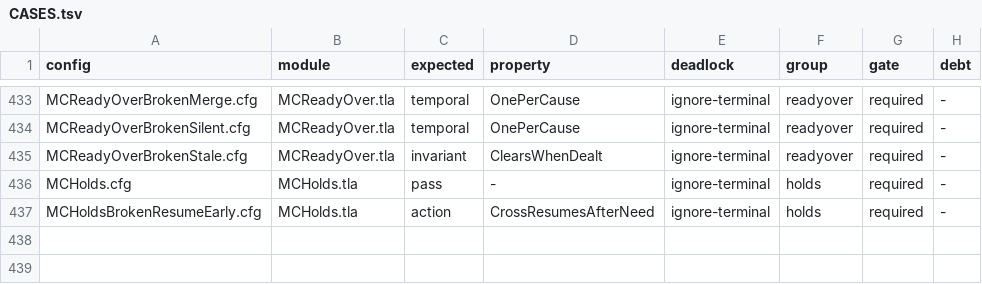
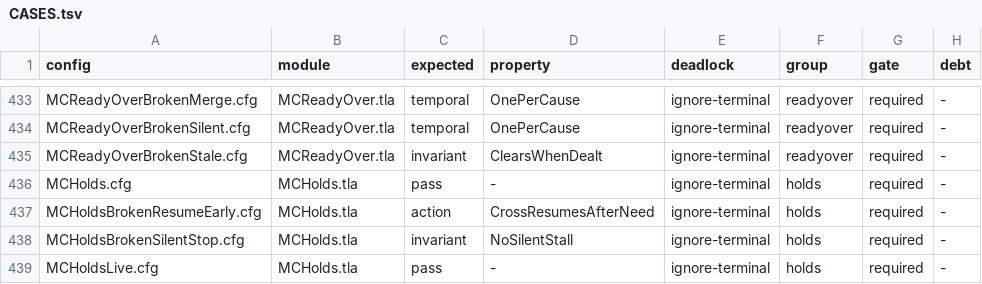
Before and after one commit to mas-bandwidth/nova-sprint, a TSV file: tla/CASES.tsv, drawn as a sheet; only a part is shown, gaps mark what is left out.

```diff
--- a/tla/CASES.tsv
+++ b/tla/CASES.tsv
@@ -437 +437,3 @@ MCHolds.cfg	MCHolds.tla	pass	-	ignore-terminal	holds	required	-
 MCHoldsBrokenResumeEarly.cfg	MCHolds.tla	action	CrossResumesAfterNeed	ignore-terminal	holds	required	-
+MCHoldsBrokenSilentStop.cfg	MCHolds.tla	invariant	NoSilentStall	ignore-terminal	holds	required	-
+MCHoldsLive.cfg	MCHolds.tla	pass	-	ignore-terminal	holds	required	-
```
Also changed, not shown: tla/COVERAGE.tsv, 3 other files.
